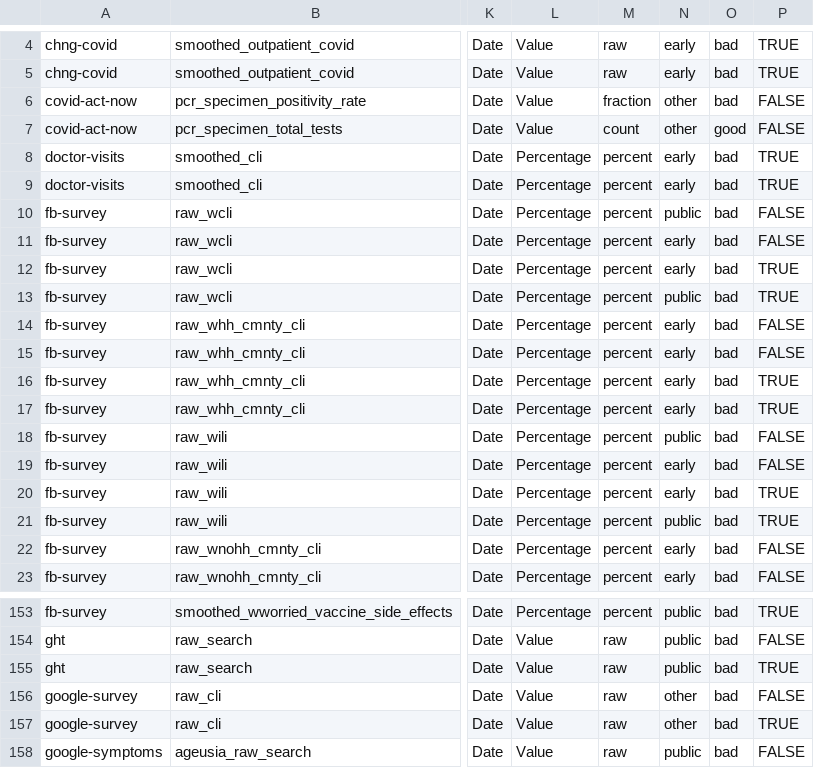
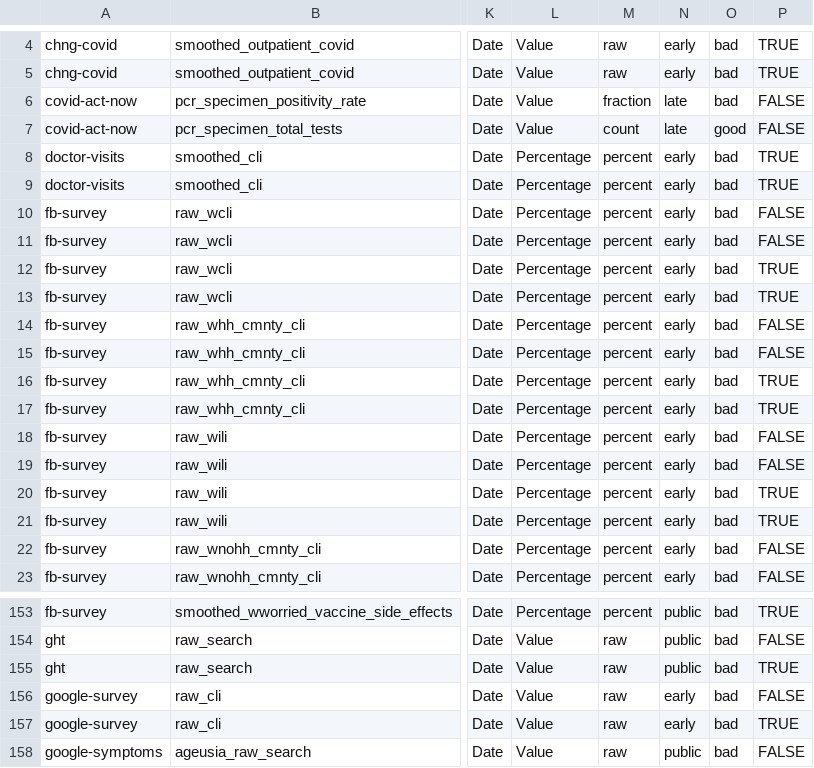
Before and after one commit to cmu-delphi/delphi-epidata, a CSV file: src/server/endpoints/covidcast_utils/db_signals.csv, drawn as a sheet; only a part is shown, gaps mark what is left out; the diff names each change by its address in the sheet, - before the commit and + after, or states it on an @@ line.

Commit message:
chore: update docs

```diff
--- a/src/server/endpoints/covidcast_utils/db_signals.csv
+++ b/src/server/endpoints/covidcast_utils/db_signals.csv
-N6:N7: other
+N6:N7: late
-N10: public
+N10: early
-N13: public
+N13: early
-N18: public
+N18: early
-N21: public
+N21: early
-N156:N157: other
+N156:N157: early
```
